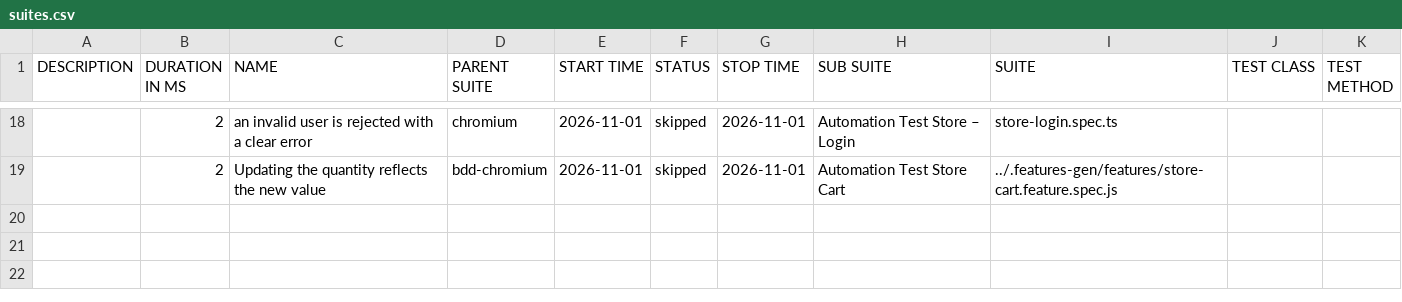
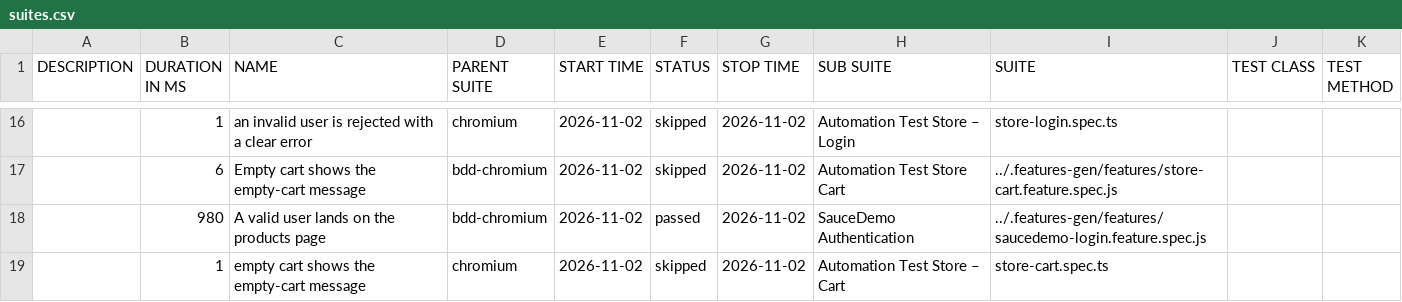
Before and after one commit to Cacheater/playwright-e2e-framework, a CSV file: data/suites.csv, drawn as a sheet; only a part is shown, gaps mark what is left out; the diff covers the shown part only.

```diff
--- a/data/suites.csv
+++ b/data/suites.csv
@@ -18,2 +16,4 @@
-"","2","an invalid user is rejected with a clear error","chromium","2026-11-01","skipped","2026-11-01","Automation Test Store – Login","store-login.spec.ts","",""
-"","2","Updating the quantity reflects the new value","bdd-chromium","2026-11-01","skipped","2026-11-01","Automation Test Store Cart","../.features-gen/features/store-cart.feature.spec.js","",""
+"","1","an invalid user is rejected with a clear error","chromium","2026-11-02","skipped","2026-11-02","Automation Test Store – Login","store-login.spec.ts","",""
+"","6","Empty cart shows the empty-cart message","bdd-chromium","2026-11-02","skipped","2026-11-02","Automation Test Store Cart","../.features-gen/features/store-cart.feature.spec.js","",""
+"","980","A valid user lands on the products page","bdd-chromium","2026-11-02","passed","2026-11-02","SauceDemo Authentication","../.features-gen/features/saucedemo-login.feature.spec.js","",""
+"","1","empty cart shows the empty-cart message","chromium","2026-11-02","skipped","2026-11-02","Automation Test Store – Cart","store-cart.spec.ts","",""
```
Also changed, not shown: 7 added rows, 9 removed rows and 23 edited cells elsewhere in this file, 50 other files.
